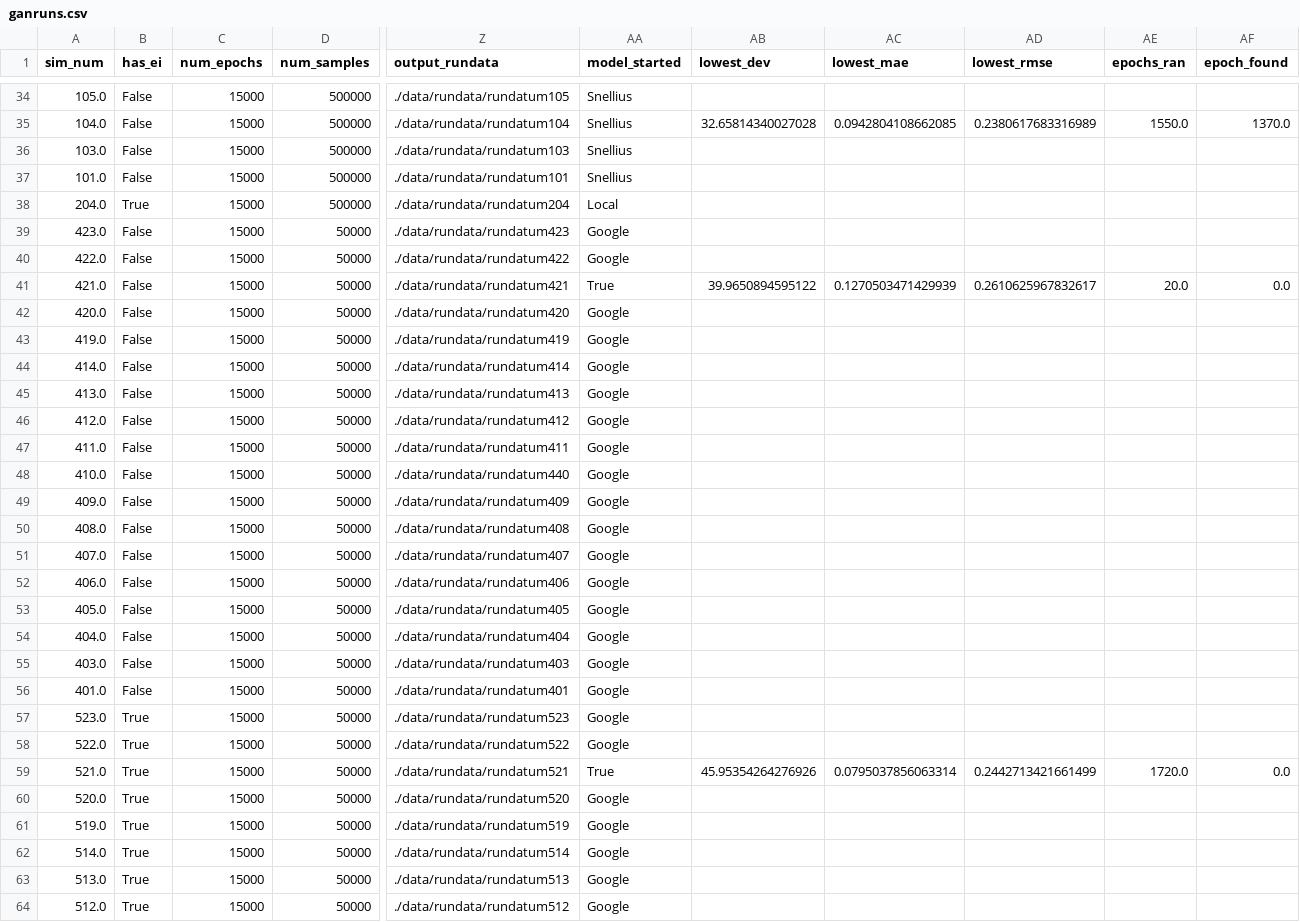
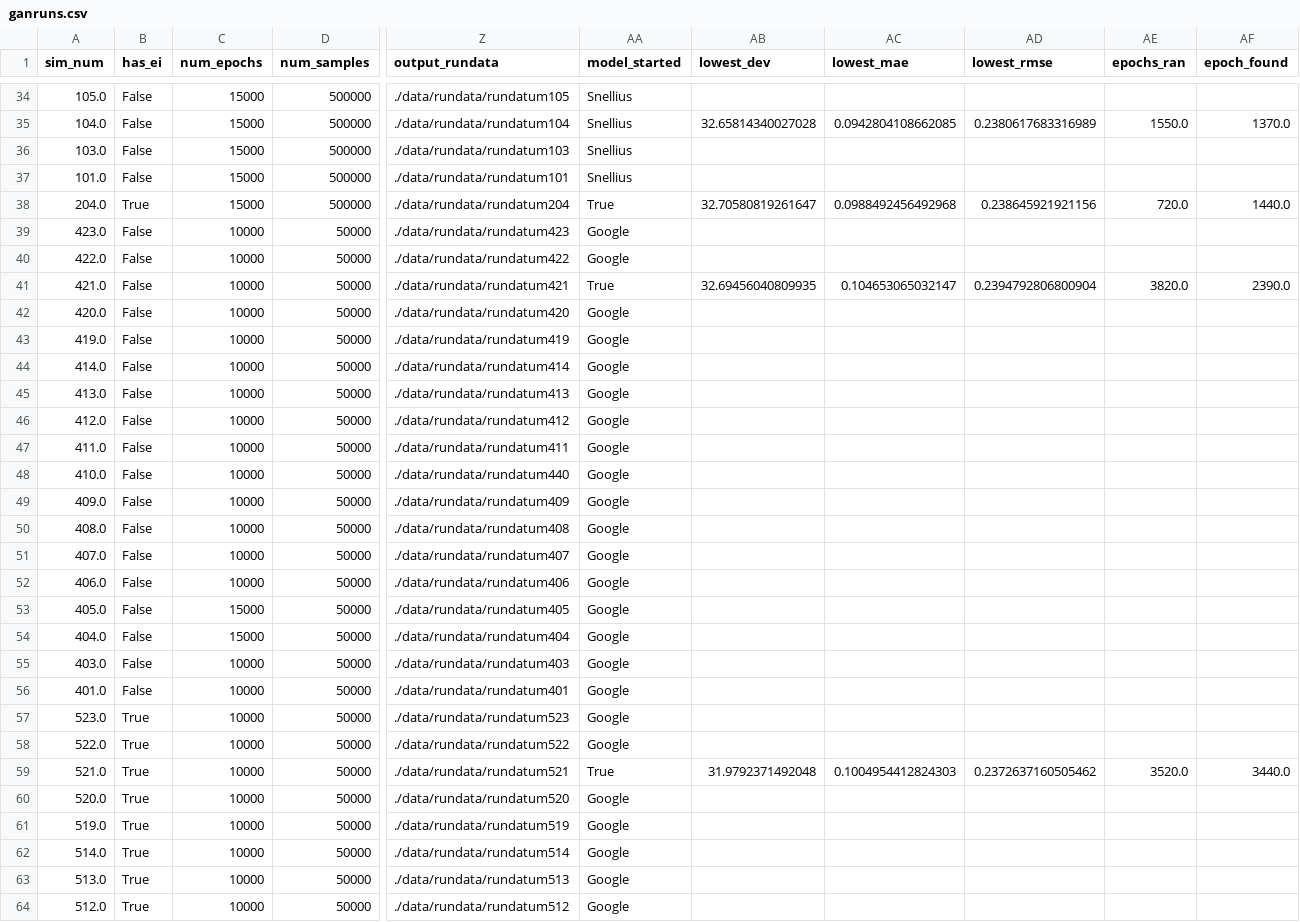
Before and after one commit to AfairiJJ/thesis, a CSV file: config/ganruns.csv, drawn as a sheet; only a part is shown, gaps mark what is left out; the diff covers the shown part only; the diff names each change by its address in the sheet, - before the commit and + after, or states it on an @@ line.

Commit message:
Debugged small sample training

```diff
--- a/config/ganruns.csv
+++ b/config/ganruns.csv
-AA38 (model_started): Local
+AA38 (model_started): True
-AB38 (lowest_dev): (empty)
+AB38 (lowest_dev): 32.70580819261647
-AC38 (lowest_mae): (empty)
+AC38 (lowest_mae): 0.0988492456492968
-AD38 (lowest_rmse): (empty)
+AD38 (lowest_rmse): 0.238645921921156
-AE38 (epochs_ran): (empty)
+AE38 (epochs_ran): 720.0
-AF38 (epoch_found): (empty)
+AF38 (epoch_found): 1440.0
-C39:C52 (num_epochs): 15000
+C39:C52 (num_epochs): 10000
-AB41 (lowest_dev): 39.9650894595122
+AB41 (lowest_dev): 32.69456040809935
-AC41 (lowest_mae): 0.1270503471429939
+AC41 (lowest_mae): 0.104653065032147
-AD41 (lowest_rmse): 0.2610625967832617
+AD41 (lowest_rmse): 0.2394792806800904
-AE41 (epochs_ran): 20.0
+AE41 (epochs_ran): 3820.0
-AF41 (epoch_found): 0.0
+AF41 (epoch_found): 2390.0
-C55:C64 (num_epochs): 15000
+C55:C64 (num_epochs): 10000
-AB59 (lowest_dev): 45.95354264276926
+AB59 (lowest_dev): 31.9792371492048
-AC59 (lowest_mae): 0.0795037856063314
+AC59 (lowest_mae): 0.1004954412824303
-AD59 (lowest_rmse): 0.2442713421661499
+AD59 (lowest_rmse): 0.2372637160505462
-AE59 (epochs_ran): 1720.0
+AE59 (epochs_ran): 3520.0
-AF59 (epoch_found): 0.0
+AF59 (epoch_found): 3440.0
```
Also changed, not shown: 2 added rows and 10 edited cells elsewhere in this file, 40 other files.
